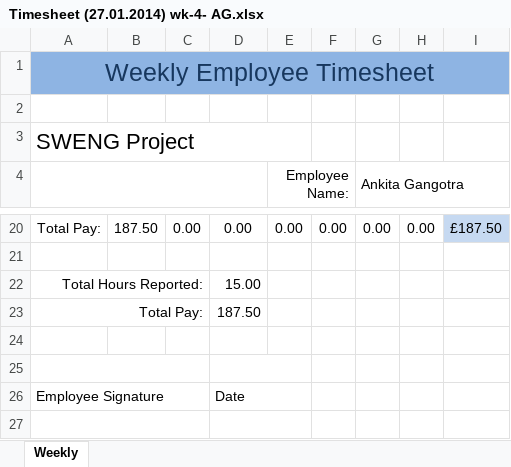
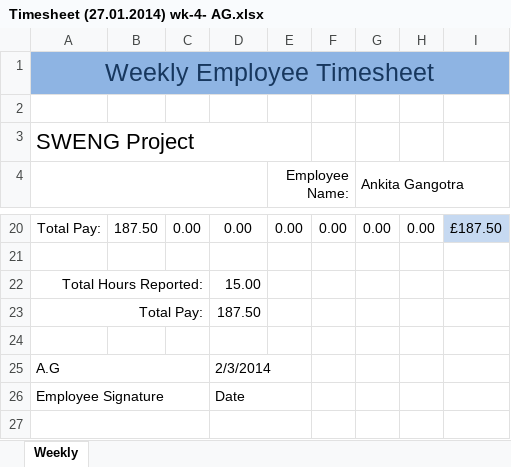
Before and after one commit to john-caine/SWENG, an Excel workbook: Documents/Finance/Timesheets/Ankita Gangotra/Timesheet (27.01.2014) wk-4- AG.xlsx, sheet Weekly, drawn as a sheet; only a part is shown, gaps mark what is left out; values as stored, in another font and other column widths than the file's, no borders; the diff names each change by its address in the sheet, - before the commit and + after, or states it on an @@ line.

Commit message:
Timesheet (revised)

```diff
--- a/Documents/Finance/Timesheets/Ankita Gangotra/Timesheet (27.01.2014) wk-4- AG.xlsx (sheet Weekly)
+++ b/Documents/Finance/Timesheets/Ankita Gangotra/Timesheet (27.01.2014) wk-4- AG.xlsx (sheet Weekly)
-row 25: (empty)
+row 25: A.G |  |  | 2/3/2014
```
